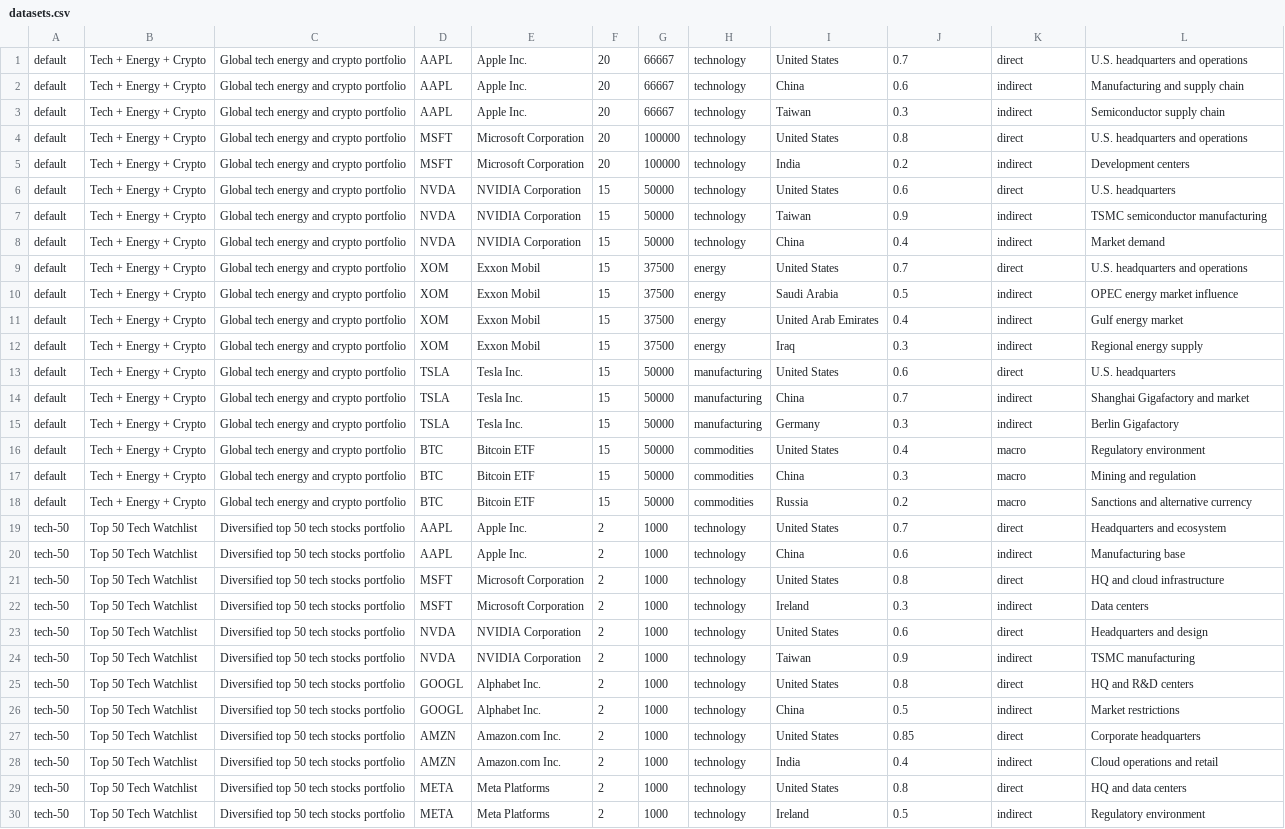
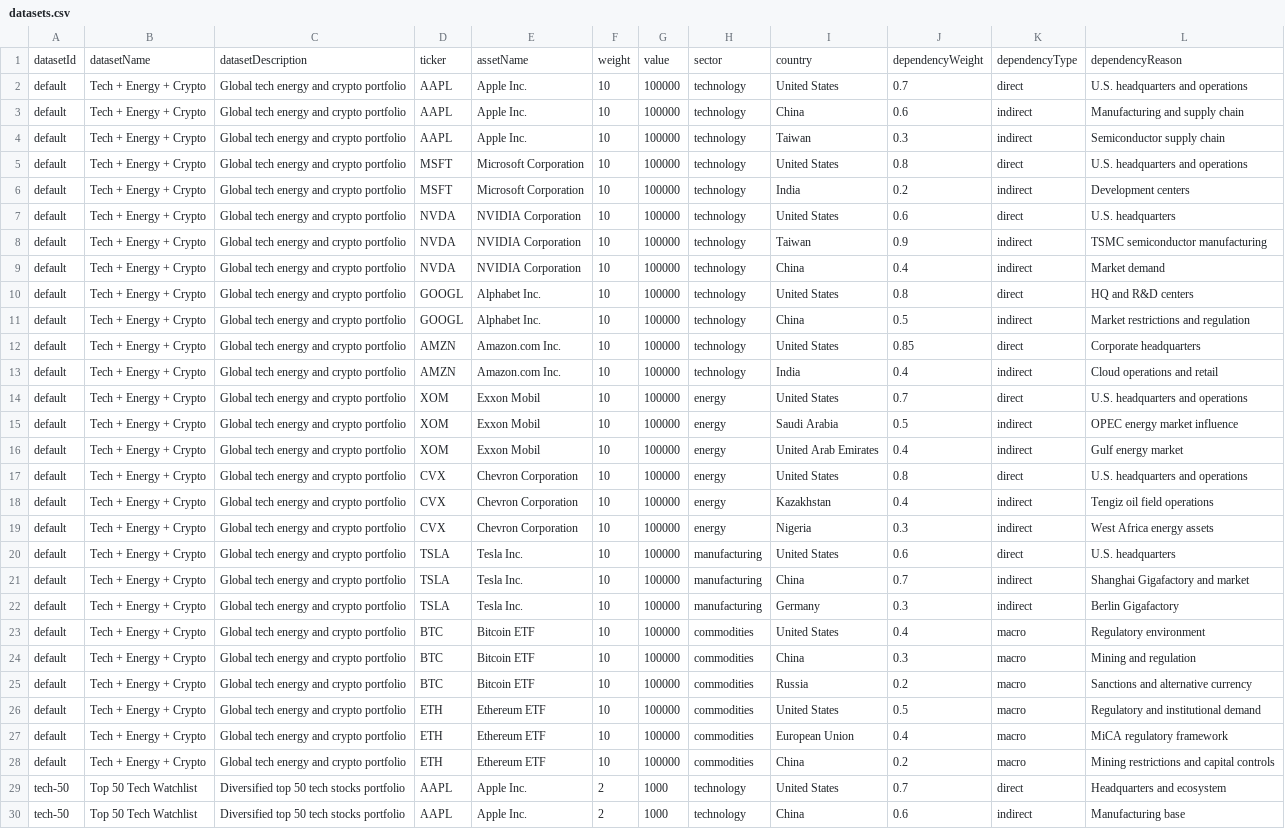
Before and after one commit to CasCtrl/geopolitical-dashboard, a CSV file: public/datasets.csv, drawn as a sheet; only a part is shown; the shorter side is filled out with more unchanged rows; addresses are those after the commit; the diff names each change by its address in the sheet, - before the commit and + after, or states it on an @@ line.

Commit message:
updates to datasets

```diff
--- a/public/datasets.csv
+++ b/public/datasets.csv
+row 1: datasetId | datasetName | datasetDescription | ticker | assetName | weight | value | sector | country | dependencyWeight | dependencyType | dependencyReason
-F2:F6: 20
+F2:F6: 10
-G2:G4: 66667
+G2:G4: 100000
-F7:F9: 15
+F7:F9: 10
-G7:G9: 50000
+G7:G9: 100000
+row 10: default | Tech + Energy + Crypto | Global tech energy and crypto portfolio | GOOGL | Alphabet Inc. | 10 | 100000 | technology | United States | 0.8 | direct | HQ and R&D centers
+row 11: default | Tech + Energy + Crypto | Global tech energy and crypto portfolio | GOOGL | Alphabet Inc. | 10 | 100000 | technology | China | 0.5 | indirect | Market restrictions and regulation
+row 12: default | Tech + Energy + Crypto | Global tech energy and crypto portfolio | AMZN | Amazon.com Inc. | 10 | 100000 | technology | United States | 0.85 | direct | Corporate headquarters
+row 13: default | Tech + Energy + Crypto | Global tech energy and crypto portfolio | AMZN | Amazon.com Inc. | 10 | 100000 | technology | India | 0.4 | indirect | Cloud operations and retail
-F14:F16: 15
+F14:F16: 10
-G14:G16: 37500
+G14:G16: 100000
+row 17: default | Tech + Energy + Crypto | Global tech energy and crypto portfolio | CVX | Chevron Corporation | 10 | 100000 | energy | United States | 0.8 | direct | U.S. headquarters and operations
+row 18: default | Tech + Energy + Crypto | Global tech energy and crypto portfolio | CVX | Chevron Corporation | 10 | 100000 | energy | Kazakhstan | 0.4 | indirect | Tengiz oil field operations
-D19: XOM
+D19: CVX
-E19: Exxon Mobil
+E19: Chevron Corporation
-F19:F25: 15
+F19:F25: 10
-G19: 37500
+G19: 100000
-I19: Iraq
+I19: Nigeria
-L19: Regional energy supply
+L19: West Africa energy assets
-G20:G25: 50000
+G20:G25: 100000
+row 26: default | Tech + Energy + Crypto | Global tech energy and crypto portfolio | ETH | Ethereum ETF | 10 | 100000 | commodities | United States | 0.5 | macro | Regulatory and institutional demand
+row 27: default | Tech + Energy + Crypto | Global tech energy and crypto portfolio | ETH | Ethereum ETF | 10 | 100000 | commodities | European Union | 0.4 | macro | MiCA regulatory framework
+row 28: default | Tech + Energy + Crypto | Global tech energy and crypto portfolio | ETH | Ethereum ETF | 10 | 100000 | commodities | China | 0.2 | macro | Mining restrictions and capital controls
```
